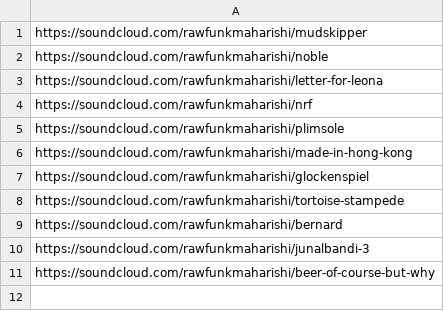
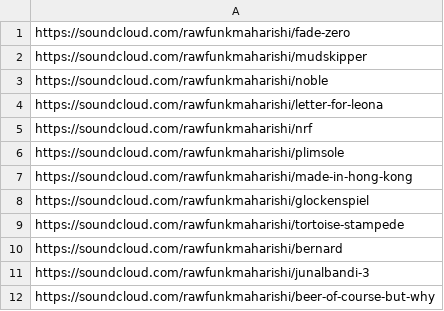
Before and after one commit to rawfunkmaharishi/rawfunkmaharishi.github.io, a CSV file: _sources/soundcloud.csv, drawn as a sheet.

```diff
--- a/_sources/soundcloud.csv
+++ b/_sources/soundcloud.csv
@@ -1 +1,2 @@
+https://soundcloud.com/rawfunkmaharishi/fade-zero
 https://soundcloud.com/rawfunkmaharishi/mudskipper
```
Also changed, not shown: 1 other file.
